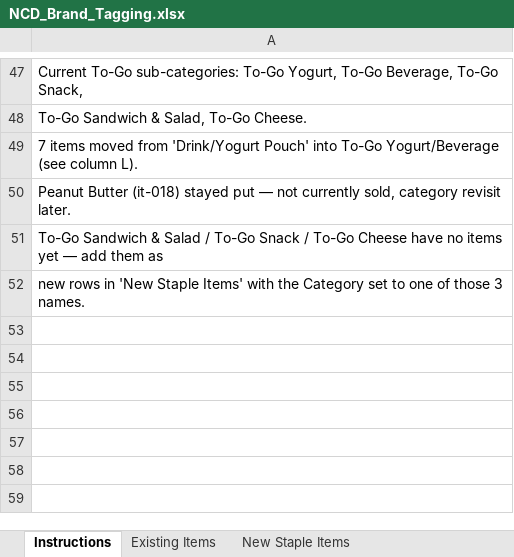
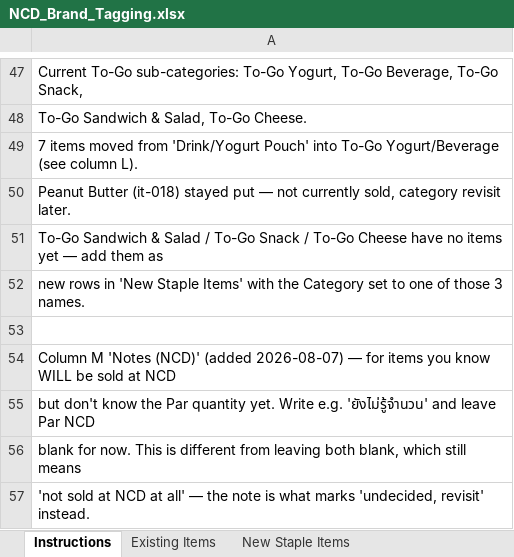
Before and after one commit to praesuvasa/ycstock, an Excel workbook: NCD_Brand_Tagging.xlsx, sheet Instructions, drawn as a sheet; only a part is shown, gaps mark what is left out; values as stored, in another font and other column widths than the file's, no borders; the diff names each change by its address in the sheet, - before the commit and + after, or states it on an @@ line.

```diff
--- a/NCD_Brand_Tagging.xlsx (sheet Instructions)
+++ b/NCD_Brand_Tagging.xlsx (sheet Instructions)
+row 53: (empty)
+row 54: Column M 'Notes (NCD)' (added 2026-08-07) — for items you know WILL be sold at NCD
+row 55: but don't know the Par quantity yet. Write e.g. 'ยังไม่รู้จำนวน' and leave Par NCD
+row 56: blank for now. This is different from leaving both blank, which still means
+row 57: 'not sold at NCD at all' — the note is what marks 'undecided, revisit' instead.
```
Also changed, not shown: sheet Existing Items.
